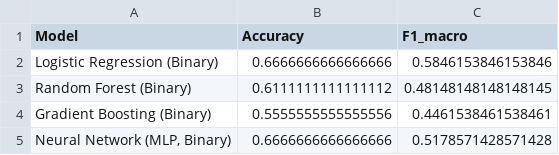
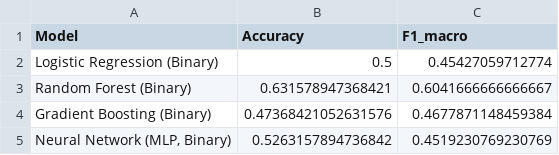
Before and after one commit to AawinAru/Game-Market-Event-Analyzer, a CSV file: data/processed/binary_model_results_testset.csv, drawn as a sheet.

```diff
--- a/data/processed/binary_model_results_testset.csv
+++ b/data/processed/binary_model_results_testset.csv
@@ -1,5 +1,5 @@
 Model,Accuracy,F1_macro
-Logistic Regression (Binary),0.6666666666666666,0.5846153846153846
-Random Forest (Binary),0.6111111111111112,0.48148148148148145
-Gradient Boosting (Binary),0.5555555555555556,0.4461538461538461
-"Neural Network (MLP, Binary)",0.6666666666666666,0.5178571428571428
+Logistic Regression (Binary),0.5,0.45427059712774
+Random Forest (Binary),0.631578947368421,0.6041666666666667
+Gradient Boosting (Binary),0.47368421052631576,0.4677871148459384
+"Neural Network (MLP, Binary)",0.5263157894736842,0.4519230769230769
```
Also changed, not shown: data/processed/binary_model_results_cv.csv, data/processed/model_results_cv.csv, 18 other files.
